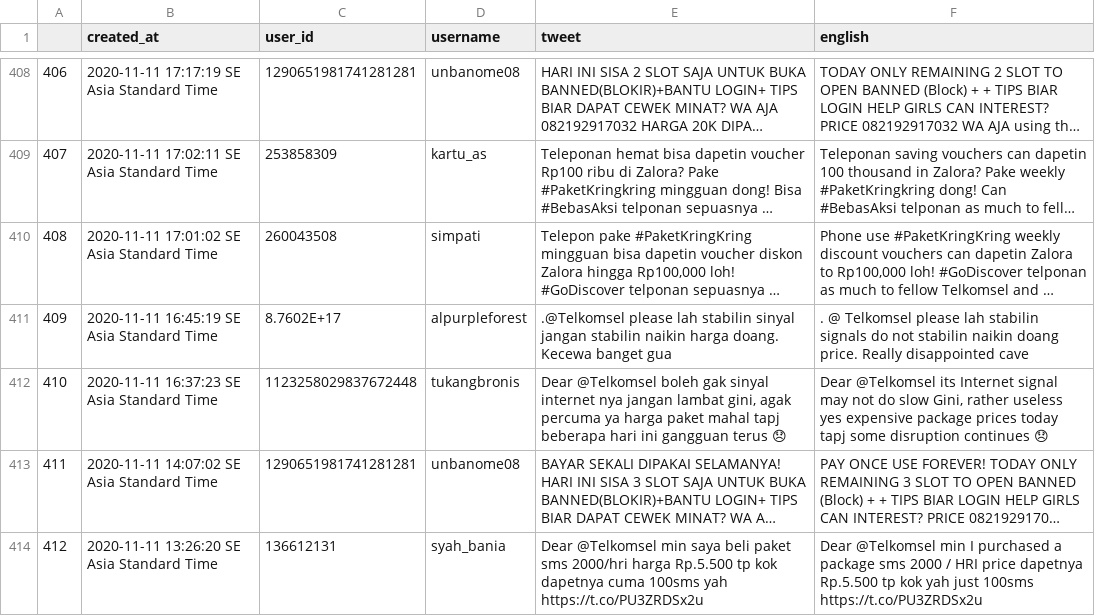
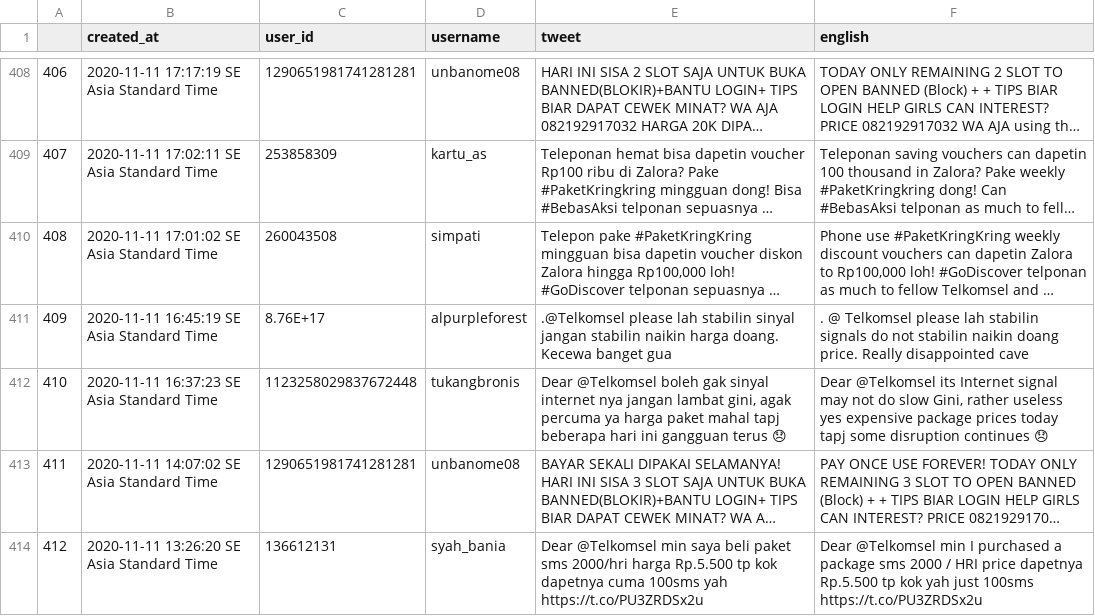
Before and after one commit to zikriakmal/python-flask-twitter-sentiment-analyst, a CSV file: databulanan/harga-telkomsel/harga-telkomsel-Bulan-11-2020 - harga-telkomsel-Bulan-11-2020.csv, drawn as a sheet; only a part is shown, gaps mark what is left out; long unchanged cells end in …; the diff names each change by its address in the sheet, - before the commit and + after, or states it on an @@ line.

```diff
--- a/databulanan/harga-telkomsel/harga-telkomsel-Bulan-11-2020 - harga-telkomsel-Bulan-11-2020.csv
+++ b/databulanan/harga-telkomsel/harga-telkomsel-Bulan-11-2020 - harga-telkomsel-Bulan-11-2020.csv
-C411 (user_id): 8.7602E+17
+C411 (user_id): 8.76E+17
```
Also changed, not shown: databulanan/harga-telkomsel/harga-telkomsel-Bulan-10-2020 - harga-telkomsel-Bulan-10-2020.csv, databulanan/harga-telkomsel/harga-telkomsel-Bulan-5-2020 - harga-telkomsel-Bulan-5-2020.csv, 9 other files.
